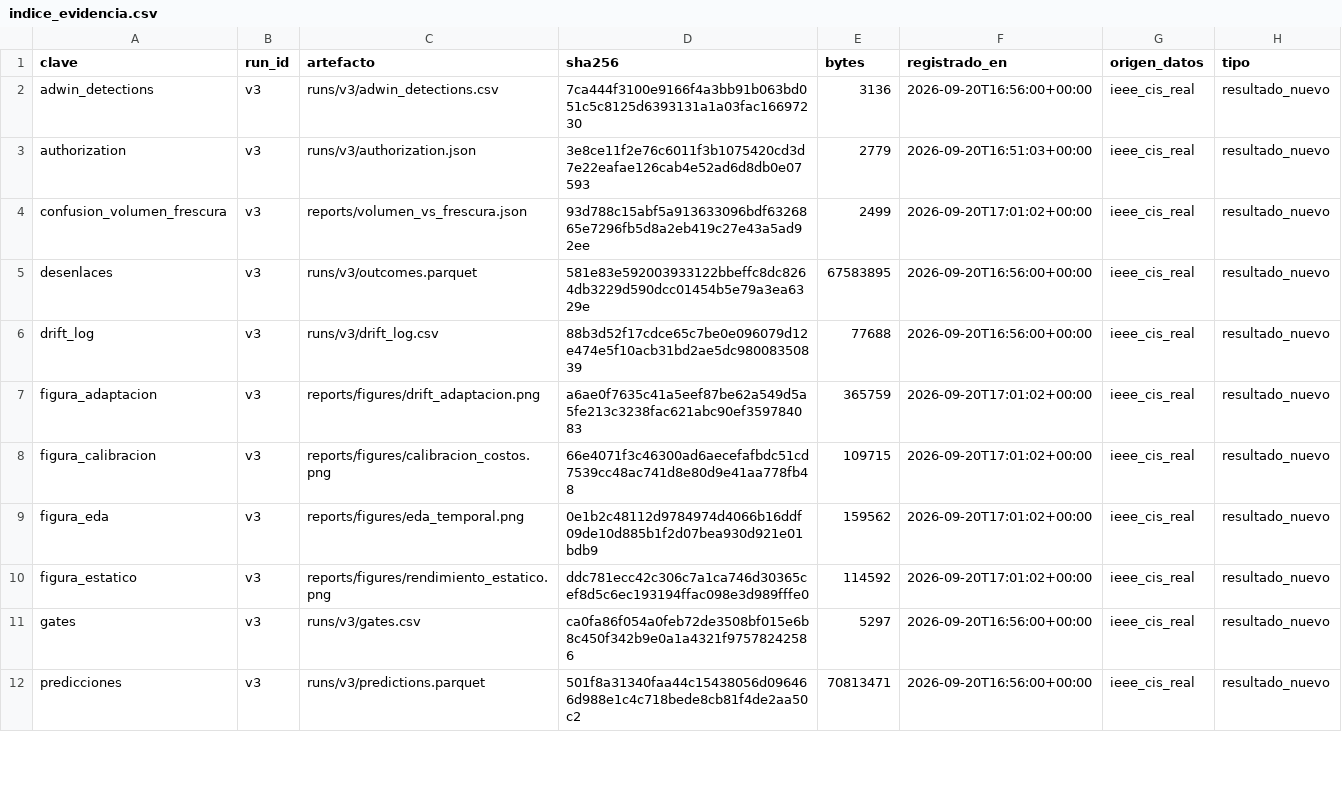
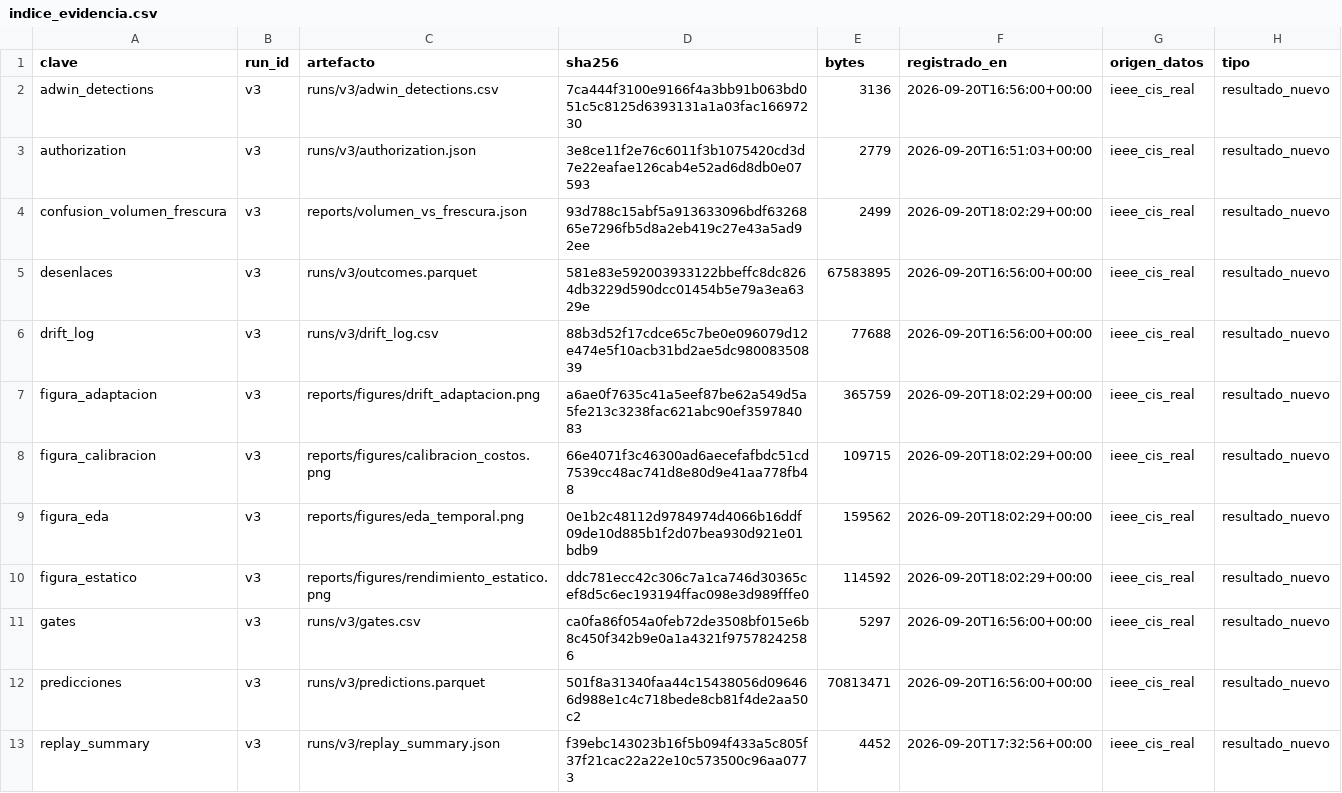
Before and after one commit to PedroMO11/PLANIFICA_PROYECTO01, a CSV file: reports/indice_evidencia.csv, drawn as a sheet; only a part is shown; the diff covers the shown part only.

```diff
--- a/reports/indice_evidencia.csv
+++ b/reports/indice_evidencia.csv
@@ -3,10 +3,11 @@ adwin_detections,v3,runs/v3/adwin_detections.csv,7ca444f3100e9166f4a3bb91b063bd0
 authorization,v3,runs/v3/authorization.json,3e8ce11f2e76c6011f3b1075420cd3d7e22eafae126cab4e52ad6d8db0e07593,2779,2026-09-20T16:51:03+00:00,ieee_cis_real,resultado_nuevo
-confusion_volumen_frescura,v3,reports/volumen_vs_frescura.json,93d788c15abf5a913633096bdf6326865e7296fb5d8a2eb419c27e43a5ad92ee,2499,2026-09-20T17:01:02+00:00,ieee_cis_real,resultado_nuevo
+confusion_volumen_frescura,v3,reports/volumen_vs_frescura.json,93d788c15abf5a913633096bdf6326865e7296fb5d8a2eb419c27e43a5ad92ee,2499,2026-09-20T18:02:29+00:00,ieee_cis_real,resultado_nuevo
 desenlaces,v3,runs/v3/outcomes.parquet,581e83e592003933122bbeffc8dc8264db3229d590dcc01454b5e79a3ea6329e,67583895,2026-09-20T16:56:00+00:00,ieee_cis_real,resultado_nuevo
 drift_log,v3,runs/v3/drift_log.csv,88b3d52f17cdce65c7be0e096079d12e474e5f10acb31bd2ae5dc98008350839,77688,2026-09-20T16:56:00+00:00,ieee_cis_real,resultado_nuevo
-figura_adaptacion,v3,reports/figures/drift_adaptacion.png,a6ae0f7635c41a5eef87be62a549d5a5fe213c3238fac621abc90ef359784083,365759,2026-09-20T17:01:02+00:00,ieee_cis_real,resultado_nuevo
-figura_calibracion,v3,reports/figures/calibracion_costos.png,66e4071f3c46300ad6aecefafbdc51cd7539cc48ac741d8e80d9e41aa778fb48,109715,2026-09-20T17:01:02+00:00,ieee_cis_real,resultado_nuevo
-figura_eda,v3,reports/figures/eda_temporal.png,0e1b2c48112d9784974d4066b16ddf09de10d885b1f2d07bea930d921e01bdb9,159562,2026-09-20T17:01:02+00:00,ieee_cis_real,resultado_nuevo
-figura_estatico,v3,reports/figures/rendimiento_estatico.png,ddc781ecc42c306c7a1ca746d30365cef8d5c6ec193194ffac098e3d989fffe0,114592,2026-09-20T17:01:02+00:00,ieee_cis_real,resultado_nuevo
+figura_adaptacion,v3,reports/figures/drift_adaptacion.png,a6ae0f7635c41a5eef87be62a549d5a5fe213c3238fac621abc90ef359784083,365759,2026-09-20T18:02:29+00:00,ieee_cis_real,resultado_nuevo
+figura_calibracion,v3,reports/figures/calibracion_costos.png,66e4071f3c46300ad6aecefafbdc51cd7539cc48ac741d8e80d9e41aa778fb48,109715,2026-09-20T18:02:29+00:00,ieee_cis_real,resultado_nuevo
+figura_eda,v3,reports/figures/eda_temporal.png,0e1b2c48112d9784974d4066b16ddf09de10d885b1f2d07bea930d921e01bdb9,159562,2026-09-20T18:02:29+00:00,ieee_cis_real,resultado_nuevo
+figura_estatico,v3,reports/figures/rendimiento_estatico.png,ddc781ecc42c306c7a1ca746d30365cef8d5c6ec193194ffac098e3d989fffe0,114592,2026-09-20T18:02:29+00:00,ieee_cis_real,resultado_nuevo
 gates,v3,runs/v3/gates.csv,ca0fa86f054a0feb72de3508bf015e6b8c450f342b9e0a1a4321f97578242586,5297,2026-09-20T16:56:00+00:00,ieee_cis_real,resultado_nuevo
 predicciones,v3,runs/v3/predictions.parquet,501f8a31340faa44c15438056d096466d988e1c4c718bede8cb81f4de2aa50c2,70813471,2026-09-20T16:56:00+00:00,ieee_cis_real,resultado_nuevo
+replay_summary,v3,runs/v3/replay_summary.json,f39ebc143023b16f5b094f433a5c805f37f21cac22a22e10c573500c96aa0773,4452,2026-09-20T17:32:56+00:00,ieee_cis_real,resultado_nuevo
```
Also changed, not shown: 1 added row and 8 edited cells elsewhere in this file, reports/tables/tuning.csv, 16 other files.
